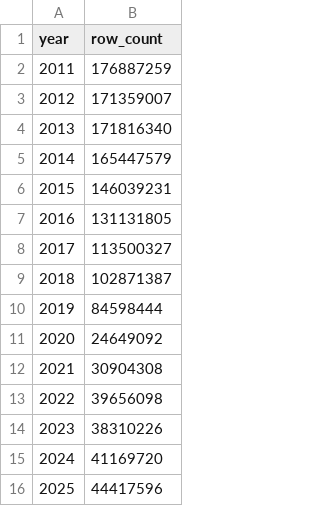
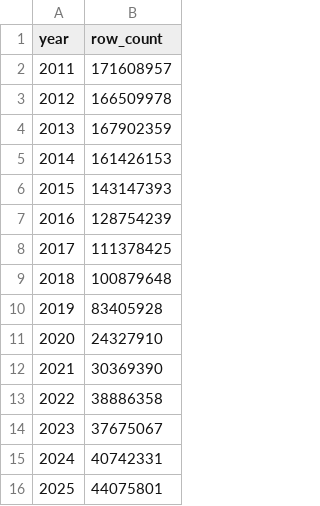
Before and after one commit to YBIGTA/27th-DE-WinterProject, a CSV file: analysis/outputs/preprocessed/yearly_totals.csv, drawn as a sheet.

```diff
--- a/analysis/outputs/preprocessed/yearly_totals.csv
+++ b/analysis/outputs/preprocessed/yearly_totals.csv
@@ -1,16 +1,16 @@
 year,row_count
-2011,176887259
-2012,171359007
-2013,171816340
-2014,165447579
-2015,146039231
-2016,131131805
-2017,113500327
-2018,102871387
-2019,84598444
-2020,24649092
-2021,30904308
-2022,39656098
-2023,38310226
-2024,41169720
-2025,44417596
+2011,171608957
+2012,166509978
+2013,167902359
+2014,161426153
+2015,143147393
+2016,128754239
+2017,111378425
+2018,100879648
+2019,83405928
+2020,24327910
+2021,30369390
+2022,38886358
+2023,37675067
+2024,40742331
+2025,44075801
```
Also changed, not shown: analysis/outputs/preprocessed/monthly_counts.csv, analysis/outputs/preprocessed/monthly_stats.csv, 16 other files.
